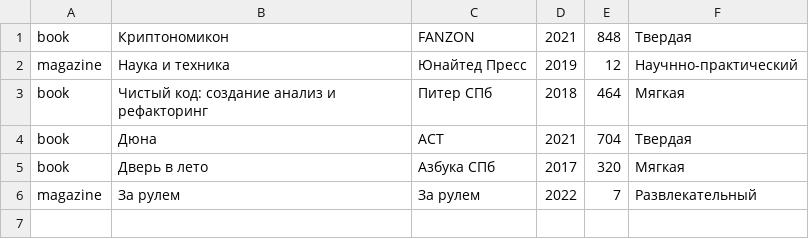
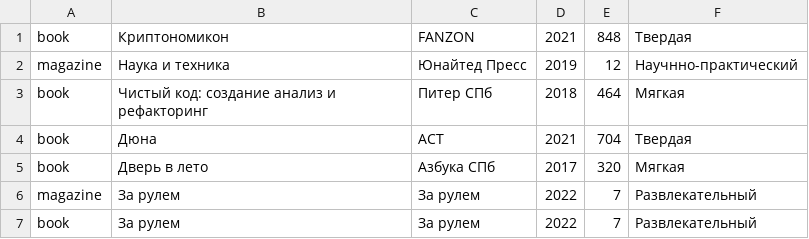
Before and after one commit to AraratIsraelyan/lab3_java, a CSV file: src/main/java/resources/input_file.csv, drawn as a sheet.

```diff
--- a/src/main/java/resources/input_file.csv
+++ b/src/main/java/resources/input_file.csv
@@ -6 +6,2 @@ book,Дверь в лето,Азбука СПб,2017,320,Мягкая
 magazine,За рулем,За рулем,2022,7,Развлекательный
+book,За рулем,За рулем,2022,7,Развлекательный
```
Also changed, not shown: src/main/java/resources/output.csv, 35 other files.
